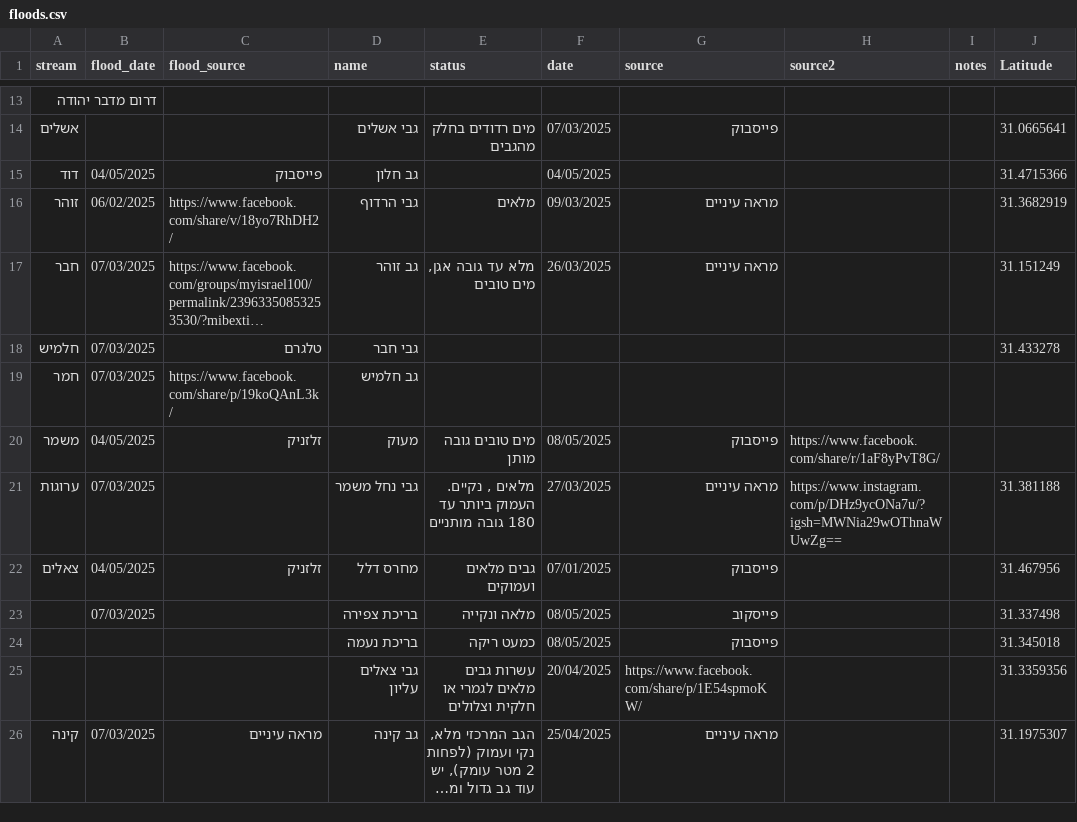
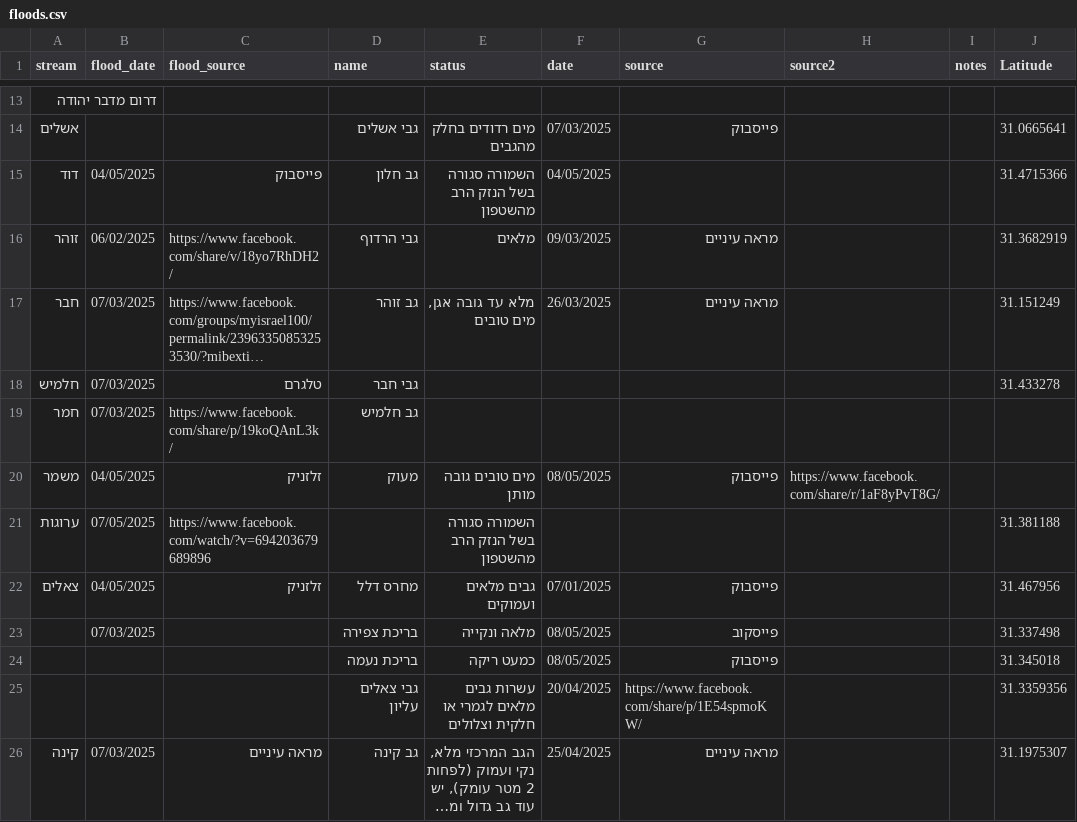
Before and after one commit to amiad/IHMGeoJSONWaterholes, a CSV file: floods.csv, drawn as a sheet; only a part is shown, gaps mark what is left out; long unchanged cells end in …; the diff names each change by its address in the sheet, - before the commit and + after, or states it on an @@ line.

Commit message:
update source.geojson 2025-05-09-15:49

```diff
--- a/floods.csv
+++ b/floods.csv
-E15 (status): (empty)
+E15 (status): השמורה סגורה בשל הנזק הרב מהשטפון
-B21 (flood_date): 07/03/2025
+B21 (flood_date): 07/05/2025
-C21 (flood_source): (empty)
+C21 (flood_source): https://www.facebook.com/watch/?v=694203679689896
-D21 (name): גבי נחל משמר
+D21 (name): (empty)
-E21 (status): מלאים , נקיים. העמוק ביותר עד 180 גובה מותניים
+E21 (status): השמורה סגורה בשל הנזק הרב מהשטפון
-F21 (date): 27/03/2025
+F21 (date): (empty)
-G21 (source): מראה עיניים
+G21 (source): (empty)
-H21 (source2): https://www.instagram.com/p/DHz9ycONa7u/?igsh=MWNia29wOThnaWUwZg==
+H21 (source2): (empty)
```
Also changed, not shown: 1 other file.
